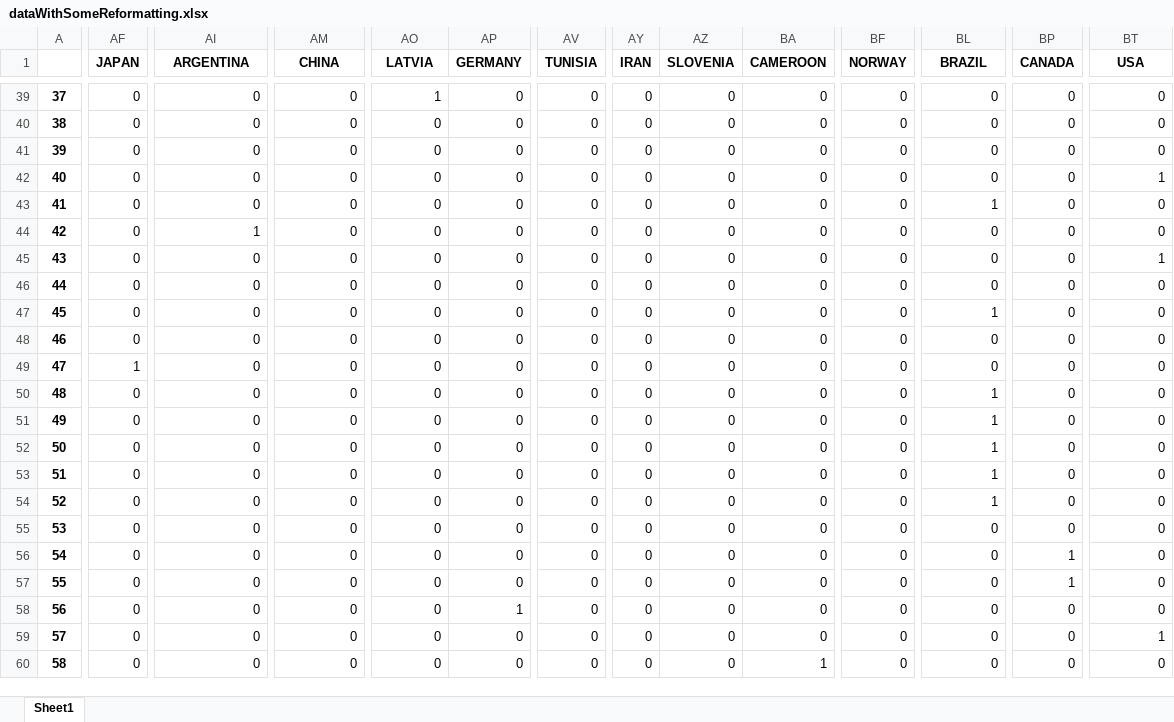
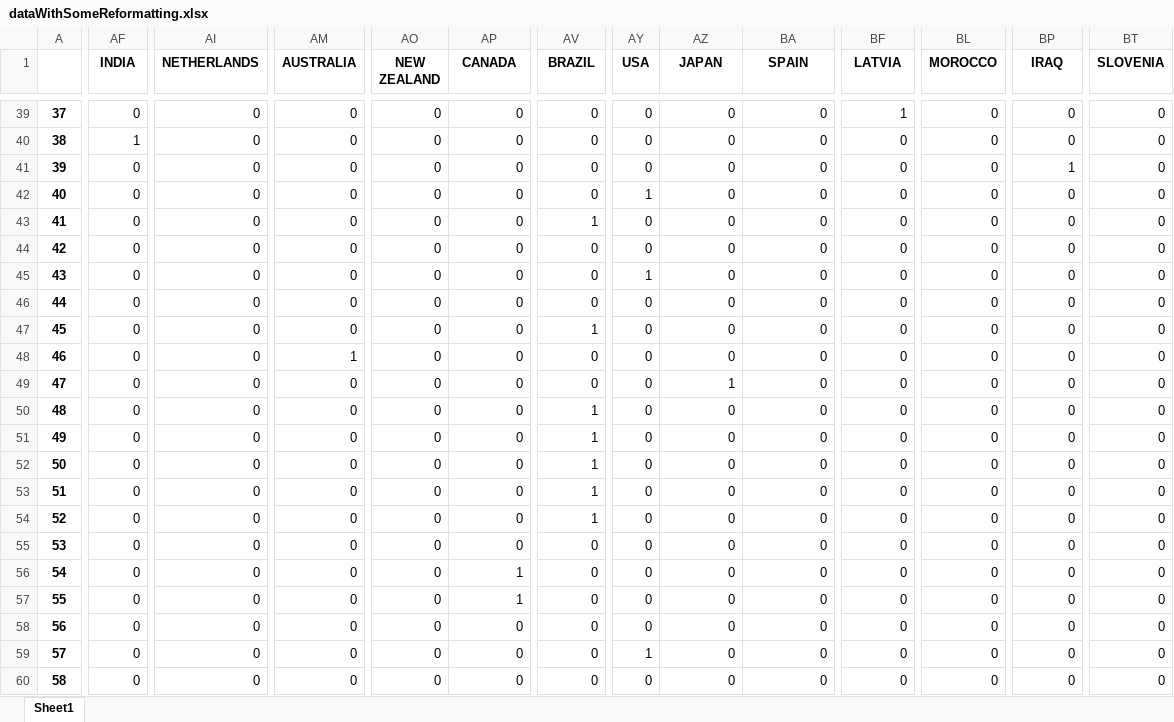
Before and after one commit to jlcatonjr/Learn-Python-for-Stats-and-Econ, an Excel workbook: Projects/Glyphs/dataWithSomeReformatting.xlsx, sheet Sheet1, drawn as a sheet; only a part is shown, gaps mark what is left out; values as stored, in another font and other column widths than the file's, no borders; the diff covers the shown part only; the diff names each change by its address in the sheet, - before the commit and + after, or states it on an @@ line.

```diff
--- a/Projects/Glyphs/dataWithSomeReformatting.xlsx (sheet Sheet1)
+++ b/Projects/Glyphs/dataWithSomeReformatting.xlsx (sheet Sheet1)
-AF1: JAPAN
+AF1: INDIA
-AI1: ARGENTINA
+AI1: NETHERLANDS
-AM1: CHINA
+AM1: AUSTRALIA
-AO1: LATVIA
+AO1: NEW ZEALAND
-AP1: GERMANY
+AP1: CANADA
-AV1: TUNISIA
+AV1: BRAZIL
-AY1: IRAN
+AY1: USA
-AZ1: SLOVENIA
+AZ1: JAPAN
-BA1: CAMEROON
+BA1: SPAIN
-BF1: NORWAY
+BF1: LATVIA
-BL1: BRAZIL
+BL1: MOROCCO
-BP1: CANADA
+BP1: IRAQ
-BT1: USA
+BT1: SLOVENIA
-AO39 (NEW ZEALAND): 1
+AO39 (NEW ZEALAND): 0
-BF39 (LATVIA): 0
+BF39 (LATVIA): 1
-AF40 (INDIA): 0
+AF40 (INDIA): 1
-BP41 (IRAQ): 0
+BP41 (IRAQ): 1
-AY42 (USA): 0
+AY42 (USA): 1
-BT42 (SLOVENIA): 1
+BT42 (SLOVENIA): 0
-AV43 (BRAZIL): 0
+AV43 (BRAZIL): 1
-BL43 (MOROCCO): 1
+BL43 (MOROCCO): 0
-AI44 (NETHERLANDS): 1
+AI44 (NETHERLANDS): 0
-AY45 (USA): 0
+AY45 (USA): 1
-BT45 (SLOVENIA): 1
+BT45 (SLOVENIA): 0
-AV47 (BRAZIL): 0
+AV47 (BRAZIL): 1
-BL47 (MOROCCO): 1
+BL47 (MOROCCO): 0
-AM48 (AUSTRALIA): 0
+AM48 (AUSTRALIA): 1
-AF49 (INDIA): 1
+AF49 (INDIA): 0
-AZ49 (JAPAN): 0
+AZ49 (JAPAN): 1
-AV50:AV54 (BRAZIL): 0
+AV50:AV54 (BRAZIL): 1
-BL50:BL54 (MOROCCO): 1
+BL50:BL54 (MOROCCO): 0
-AP56:AP57 (CANADA): 0
+AP56:AP57 (CANADA): 1
-BP56:BP57 (IRAQ): 1
+BP56:BP57 (IRAQ): 0
-AP58 (CANADA): 1
+AP58 (CANADA): 0
-AY59 (USA): 0
+AY59 (USA): 1
-BT59 (SLOVENIA): 1
+BT59 (SLOVENIA): 0
-BA60 (SPAIN): 1
+BA60 (SPAIN): 0
```
Also changed, not shown: 983 edited cells elsewhere in this sheet, 24 other files.
